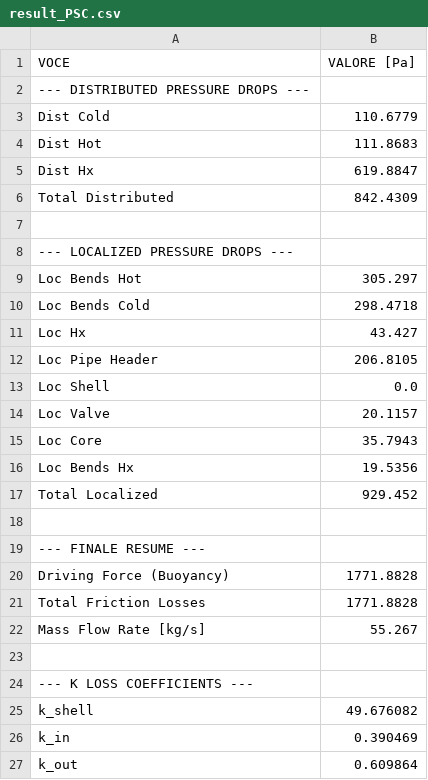
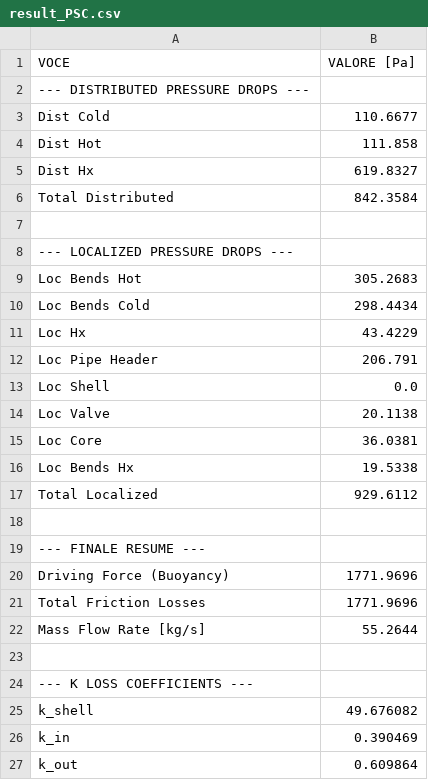
Before and after one commit to riccardopolato/Nuclear-plants, a CSV file: assignment1/result_PSC.csv, drawn as a sheet; only a part is shown.

```diff
--- a/assignment1/result_PSC.csv
+++ b/assignment1/result_PSC.csv
@@ -2,22 +2,22 @@ VOCE,VALORE [Pa]
 --- DISTRIBUTED PRESSURE DROPS ---,
-Dist Cold,110.6779
-Dist Hot,111.8683
-Dist Hx,619.8847
-Total Distributed,842.4309
+Dist Cold,110.6677
+Dist Hot,111.858
+Dist Hx,619.8327
+Total Distributed,842.3584
 ,
 --- LOCALIZED PRESSURE DROPS ---,
-Loc Bends Hot,305.297
-Loc Bends Cold,298.4718
-Loc Hx,43.427
-Loc Pipe Header,206.8105
+Loc Bends Hot,305.2683
+Loc Bends Cold,298.4434
+Loc Hx,43.4229
+Loc Pipe Header,206.791
 Loc Shell,0.0
-Loc Valve,20.1157
-Loc Core,35.7943
-Loc Bends Hx,19.5356
-Total Localized,929.452
+Loc Valve,20.1138
+Loc Core,36.0381
+Loc Bends Hx,19.5338
+Total Localized,929.6112
 ,
 --- FINALE RESUME ---,
-Driving Force (Buoyancy),1771.8828
-Total Friction Losses,1771.8828
-Mass Flow Rate [kg/s],55.267
+Driving Force (Buoyancy),1771.9696
+Total Friction Losses,1771.9696
+Mass Flow Rate [kg/s],55.2644
 ,
```
Also changed, not shown: 1 other file.
